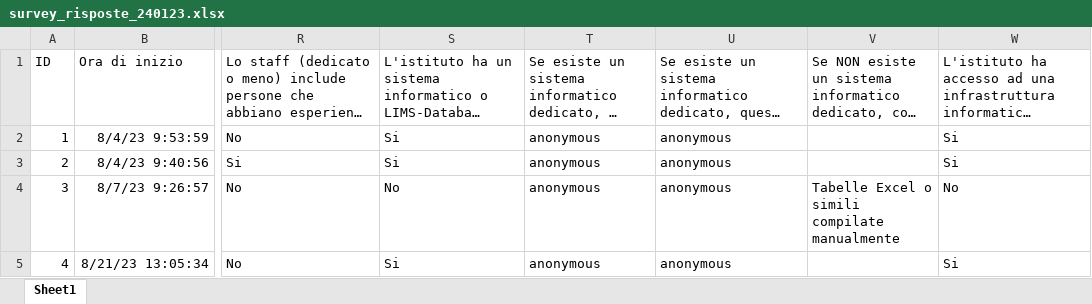
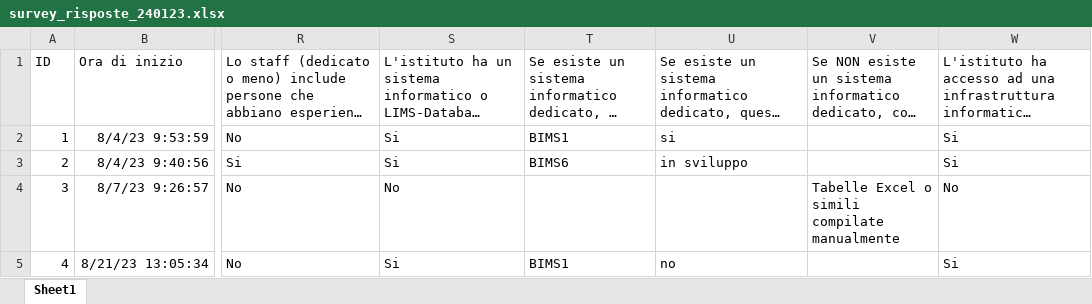
Before and after one commit to bbdataeng/BB4FAIR, an Excel workbook: data/survey_risposte_240123.xlsx, sheet Sheet1, drawn as a sheet; only a part is shown, gaps mark what is left out; long unchanged cells end in …; values as stored, in another font and other column widths than the file's, no borders; table styles not drawn; the diff covers the shown part only; the diff names each change by its address in the sheet, - before the commit and + after, or states it on an @@ line.

```diff
--- a/data/survey_risposte_240123.xlsx (sheet Sheet1)
+++ b/data/survey_risposte_240123.xlsx (sheet Sheet1)
-T2: anonymous
+T2: BIMS1
-U2: anonymous
+U2: si
-T3: anonymous
+T3: BIMS6
-U3: anonymous
+U3: in sviluppo
-T4: anonymous
+T4: (empty)
-U4: anonymous
+U4: (empty)
-T5: anonymous
+T5: BIMS1
-U5: anonymous
+U5: no
```
Also changed, not shown: 10 removed rows, 105 edited cells and row numbers in column A elsewhere in this sheet, formulas that keep their value, data/tiering.xlsx, survey_shiny/bb4FAIR_app/survey_risposte_completo.xlsx, 10 other files.
